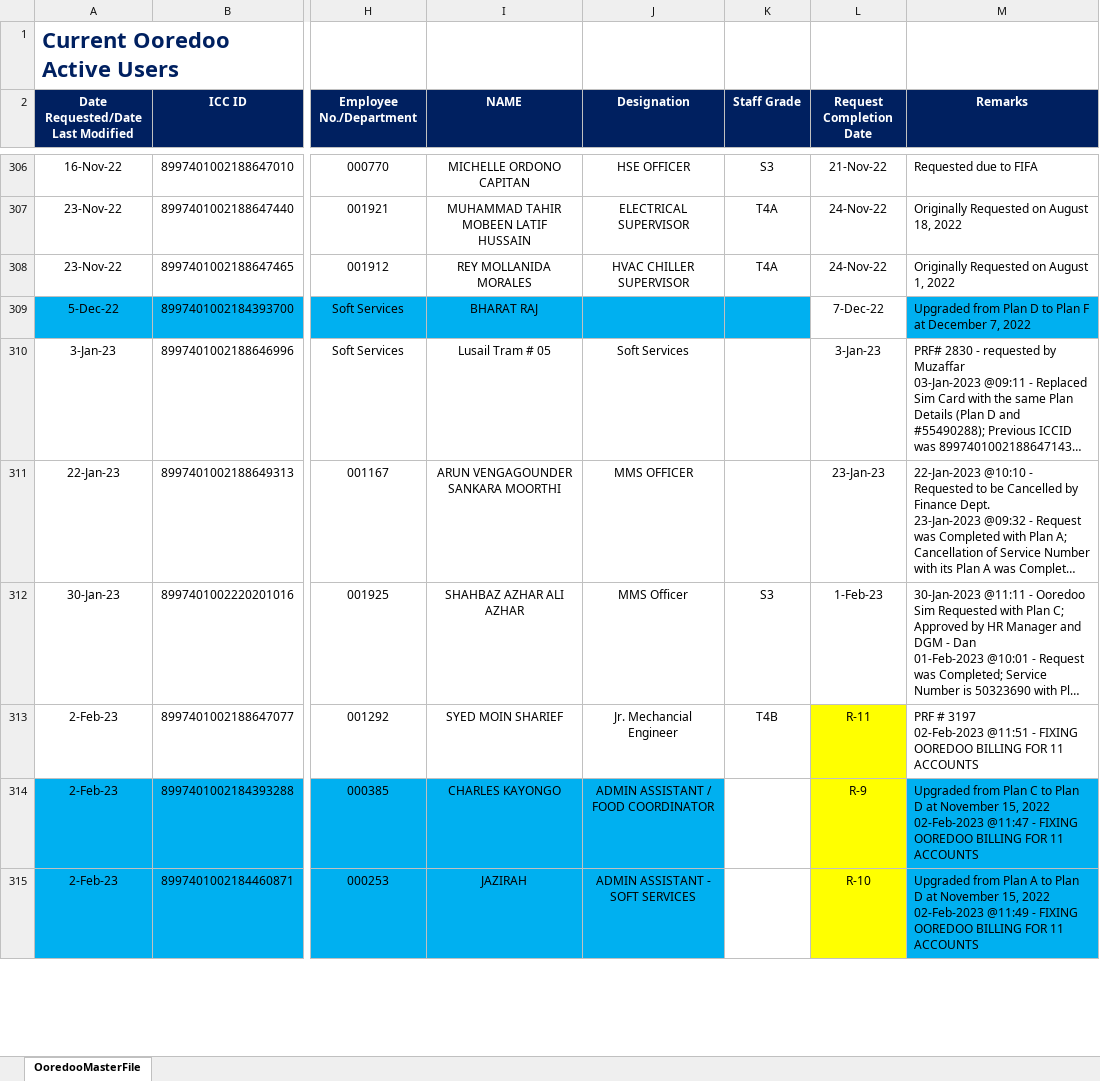
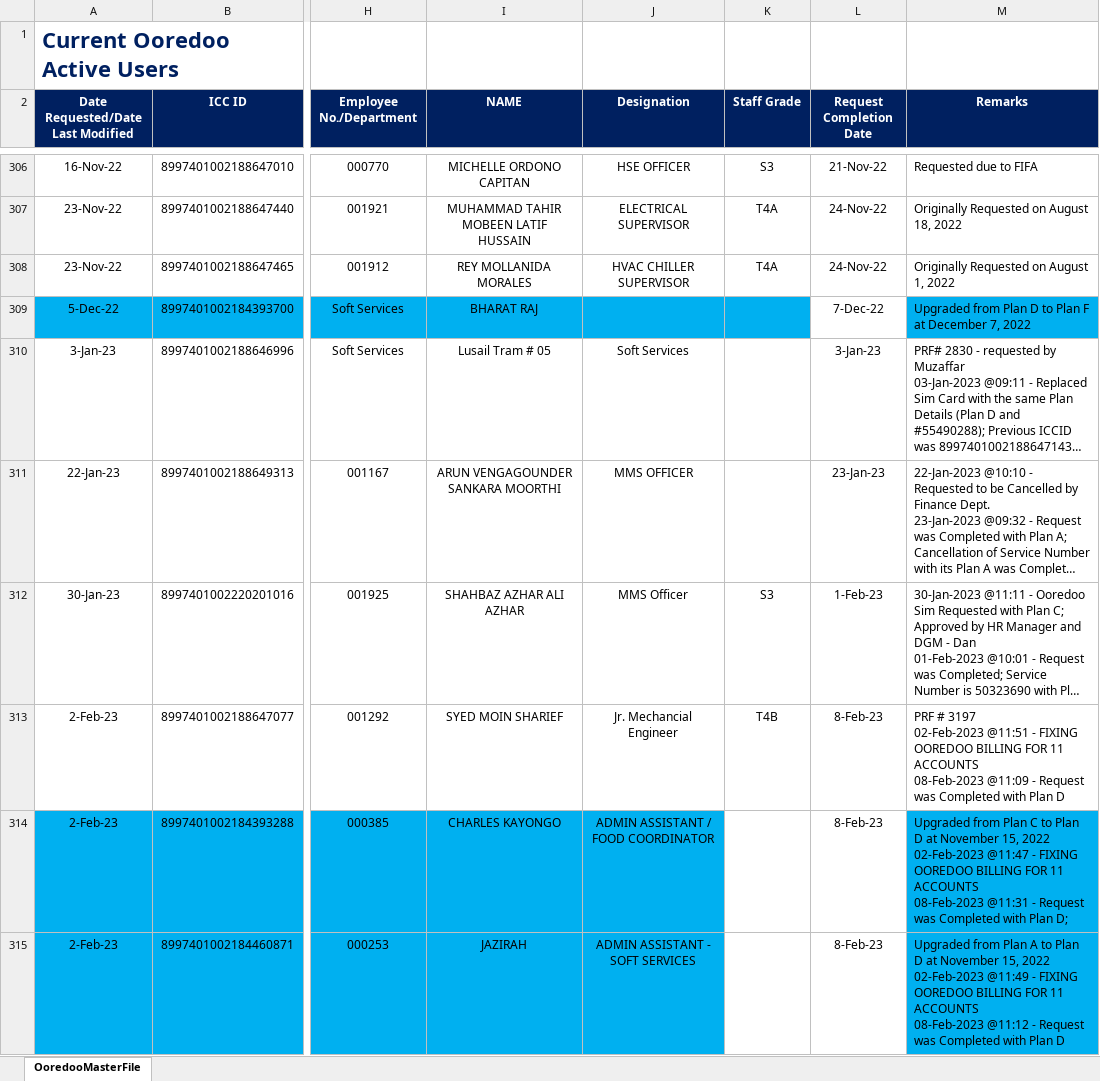
Before and after one commit to danveranga/work-automation-ooredoo-1, an Excel workbook: Commands/Database/OoredooMasterFile.xlsx, sheet OoredooMasterFile, drawn as a sheet; only a part is shown, gaps mark what is left out; long unchanged cells end in …; values as stored, in another font and other column widths than the file's, no borders; conditional formats and table styles not drawn; ↵ is a line break in a cell; the diff covers the shown part only; the diff names each change by its address in the sheet, - before the commit and + after, or states it on an @@ line.

Commit message:
ooredoo event: completed 11 + 1 pending requests

```diff
--- a/Commands/Database/OoredooMasterFile.xlsx (sheet OoredooMasterFile)
+++ b/Commands/Database/OoredooMasterFile.xlsx (sheet OoredooMasterFile)
-L313 (Request Completion Date): R-11
+L313 (Request Completion Date): 8-Feb-23
-L313:L315 fill: #FFFF00
+L313:L315 fill: none
-M313 (Remarks): …11 ACCOUNTS
+M313 (Remarks): …11 ACCOUNTS ↵ 08-Feb-2023 @11:09 - Request was Completed with Plan D
-L314 (Request Completion Date): R-9
+L314 (Request Completion Date): 8-Feb-23
-M314 (Remarks): …11 ACCOUNTS
+M314 (Remarks): …11 ACCOUNTS ↵ 08-Feb-2023 @11:31 - Request was Completed with Plan D;
-L315 (Request Completion Date): R-10
+L315 (Request Completion Date): 8-Feb-23
-M315 (Remarks): …11 ACCOUNTS
+M315 (Remarks): …11 ACCOUNTS ↵ 08-Feb-2023 @11:12 - Request was Completed with Plan D
```
Also changed, not shown: 18 edited cells and cell formats elsewhere in this sheet.
